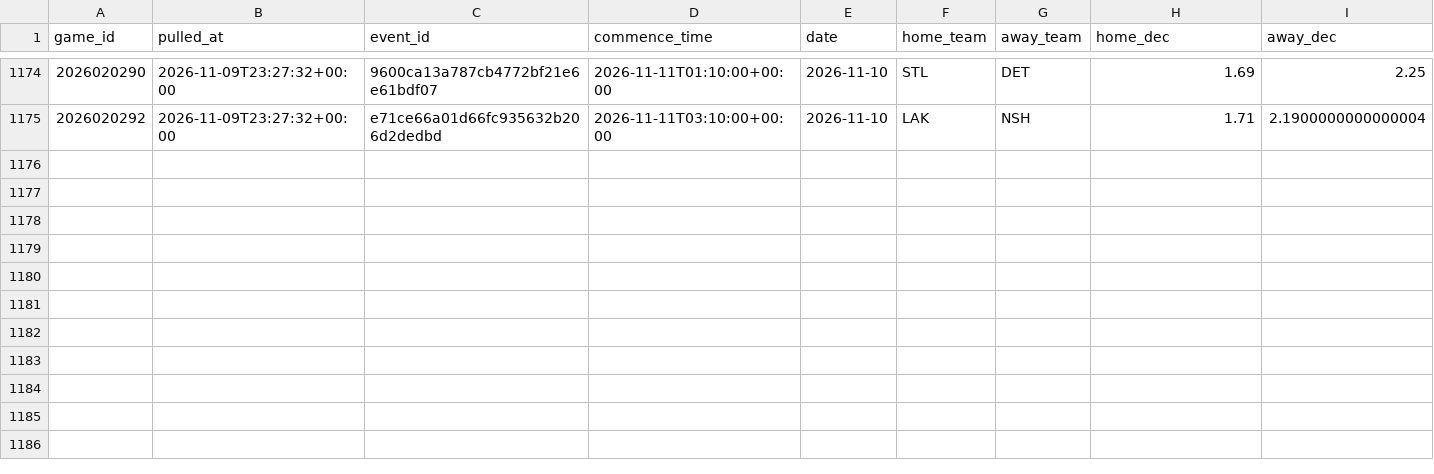
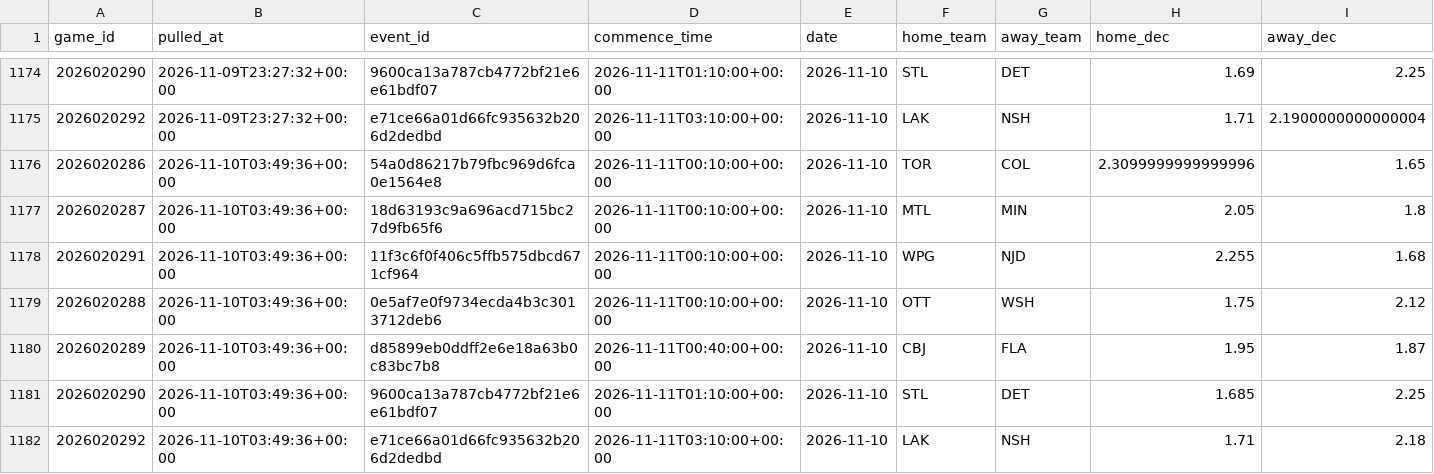
Before and after one commit to shawnmcgee/degenpredicts, a CSV file: data/nhl/snapshots.csv, drawn as a sheet; only a part is shown, gaps mark what is left out; rows hold the shown columns only; the diff names each change by its address in the sheet, - before the commit and + after, or states it on an @@ line.

```diff
--- a/data/nhl/snapshots.csv
+++ b/data/nhl/snapshots.csv
+row 1176: 2026020286 | 2026-11-10T03:49:36+00:00 | 54a0d86217b79fbc969d6fca0e1564e8 | 2026-11-11T00:10:00+00:00 | 2026-11-10 | TOR | COL | 2.3099999999999996 | 1.65
+row 1177: 2026020287 | 2026-11-10T03:49:36+00:00 | 18d63193c9a696acd715bc27d9fb65f6 | 2026-11-11T00:10:00+00:00 | 2026-11-10 | MTL | MIN | 2.05 | 1.8
+row 1178: 2026020291 | 2026-11-10T03:49:36+00:00 | 11f3c6f0f406c5ffb575dbcd671cf964 | 2026-11-11T00:10:00+00:00 | 2026-11-10 | WPG | NJD | 2.255 | 1.68
+row 1179: 2026020288 | 2026-11-10T03:49:36+00:00 | 0e5af7e0f9734ecda4b3c3013712deb6 | 2026-11-11T00:10:00+00:00 | 2026-11-10 | OTT | WSH | 1.75 | 2.12
+row 1180: 2026020289 | 2026-11-10T03:49:36+00:00 | d85899eb0ddff2e6e18a63b0c83bc7b8 | 2026-11-11T00:40:00+00:00 | 2026-11-10 | CBJ | FLA | 1.95 | 1.87
+row 1181: 2026020290 | 2026-11-10T03:49:36+00:00 | 9600ca13a787cb4772bf21e6e61bdf07 | 2026-11-11T01:10:00+00:00 | 2026-11-10 | STL | DET | 1.685 | 2.25
+row 1182: 2026020292 | 2026-11-10T03:49:36+00:00 | e71ce66a01d66fc935632b206d2dedbd | 2026-11-11T03:10:00+00:00 | 2026-11-10 | LAK | NSH | 1.71 | 2.18
```
Also changed, not shown: data/nhl/picks.csv, data/nhl/starters.csv, 2 other files.
